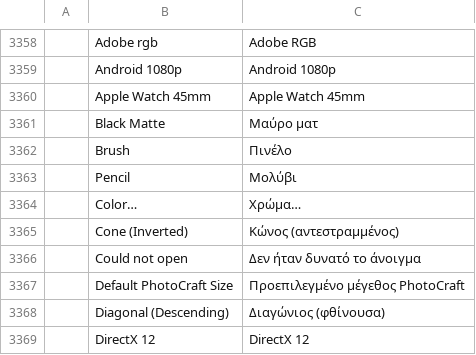
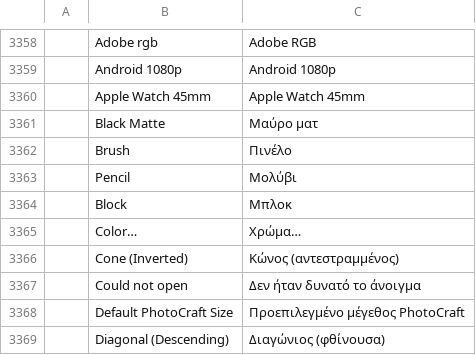
Before and after one commit to Elvis33LE/photocraft, a TSV file: crates/ui-egui/src/i18n/el.tsv, drawn as a sheet; only a part is shown, gaps mark what is left out; the shorter side is filled out with more unchanged rows; the diff names each change by its address in the sheet, - before the commit and + after, or states it on an @@ line.

```diff
--- a/crates/ui-egui/src/i18n/el.tsv
+++ b/crates/ui-egui/src/i18n/el.tsv
+row 3364:  | Block | Μπλοκ
```
Also changed, not shown: crates/ui-egui/src/i18n/es.tsv, crates/ui-egui/src/i18n/fr.tsv, 20 other files.
